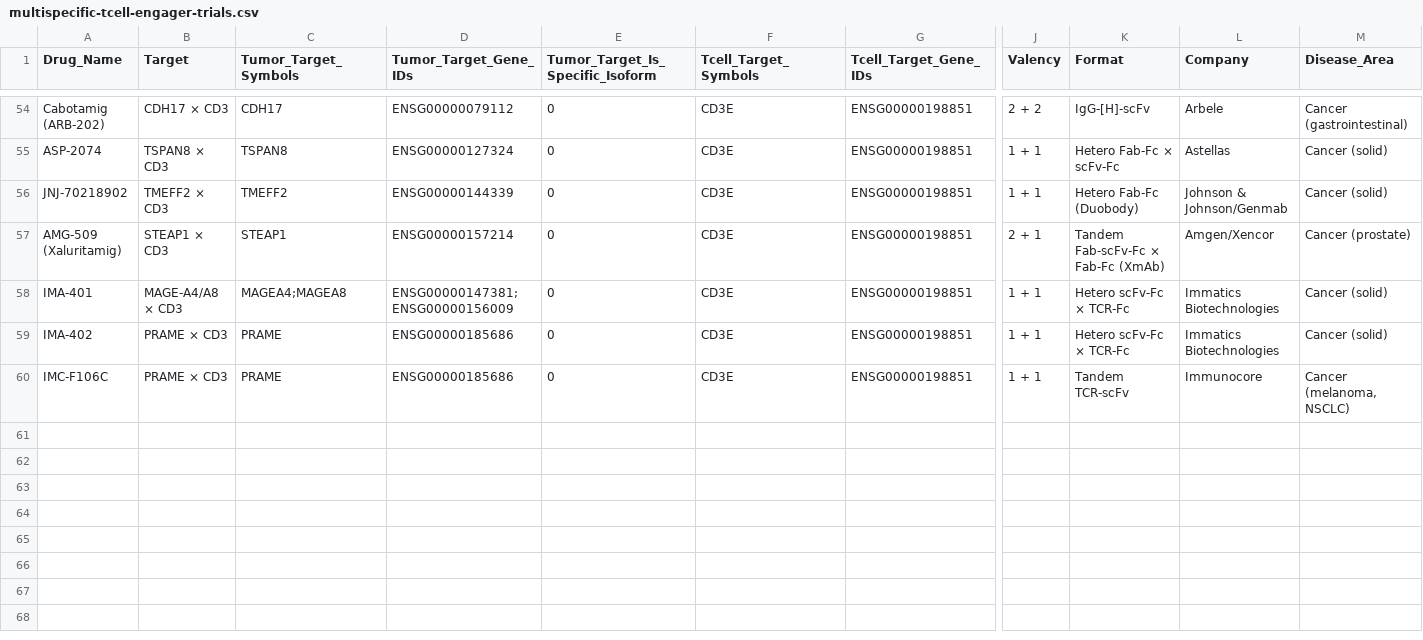
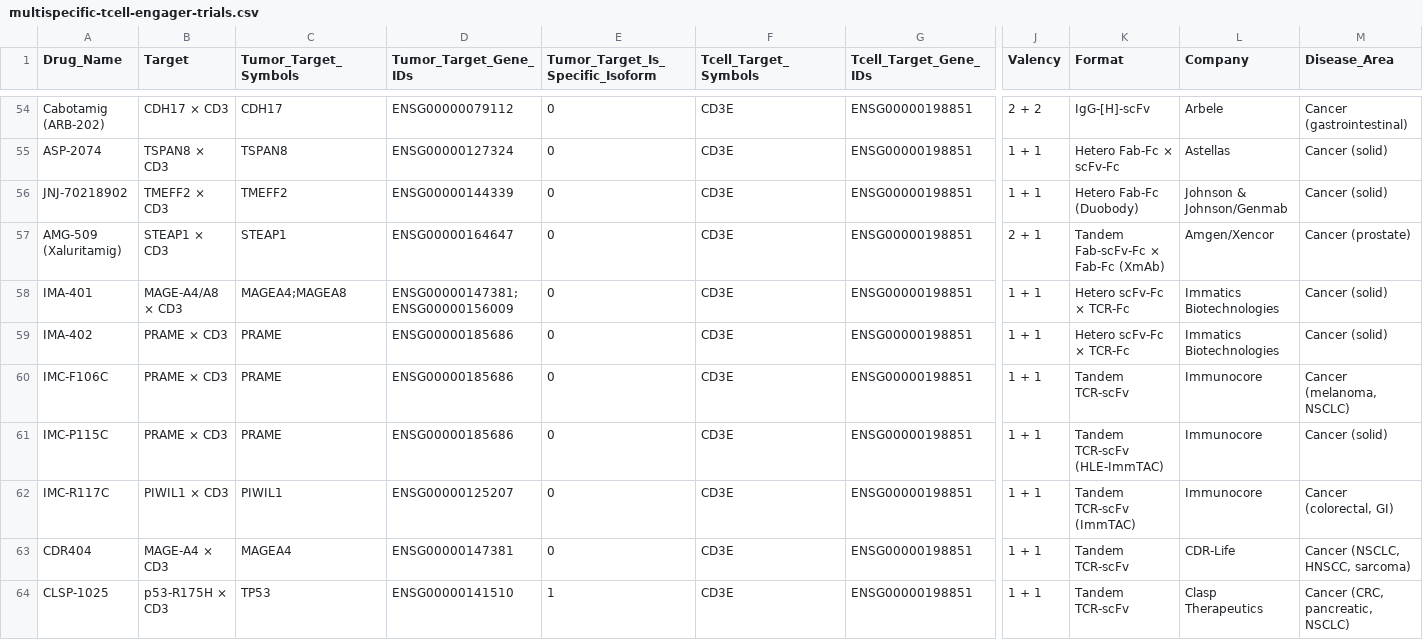
Before and after one commit to pirl-unc/pirlygenes, a CSV file: pirlygenes/data/multispecific-tcell-engager-trials.csv, drawn as a sheet; only a part is shown, gaps mark what is left out; rows hold the shown columns only; the diff names each change by its address in the sheet, - before the commit and + after, or states it on an @@ line.

```diff
--- a/pirlygenes/data/multispecific-tcell-engager-trials.csv
+++ b/pirlygenes/data/multispecific-tcell-engager-trials.csv
-D57 (Tumor_Target_Gene_IDs): ENSG00000157214
+D57 (Tumor_Target_Gene_IDs): ENSG00000164647
+row 61: IMC-P115C | PRAME × CD3 | PRAME | ENSG00000185686 | 0 | CD3E | ENSG00000198851 | 1 + 1 | Tandem TCR-scFv (HLE-ImmTAC) | Immunocore | Cancer (solid)
+row 62: IMC-R117C | PIWIL1 × CD3 | PIWIL1 | ENSG00000125207 | 0 | CD3E | ENSG00000198851 | 1 + 1 | Tandem TCR-scFv (ImmTAC) | Immunocore | Cancer (colorectal, GI)
+row 63: CDR404 | MAGE-A4 × CD3 | MAGEA4 | ENSG00000147381 | 0 | CD3E | ENSG00000198851 | 1 + 1 | Tandem TCR-scFv | CDR-Life | Cancer (NSCLC, HNSCC, sarcoma)
+row 64: CLSP-1025 | p53-R175H × CD3 | TP53 | ENSG00000141510 | 1 | CD3E | ENSG00000198851 | 1 + 1 | Tandem TCR-scFv | Clasp Therapeutics | Cancer (CRC, pancreatic, NSCLC)
```
Also changed, not shown: pirlygenes/data/ADC-approved.csv, pirlygenes/data/bispecific-antibodies-approved.csv, 4 other files.
